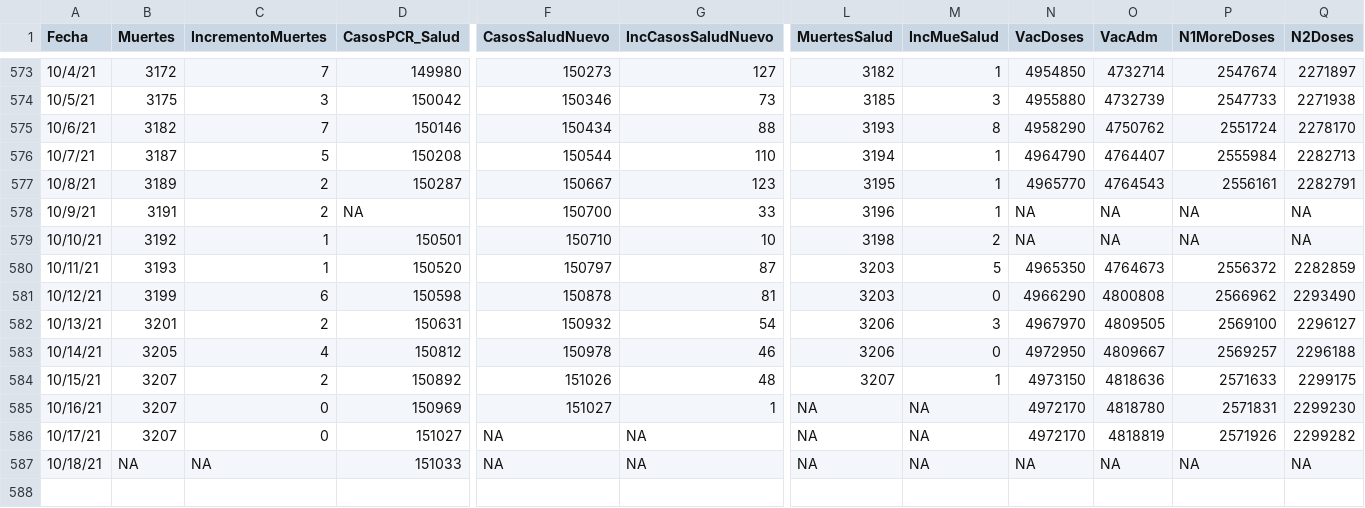
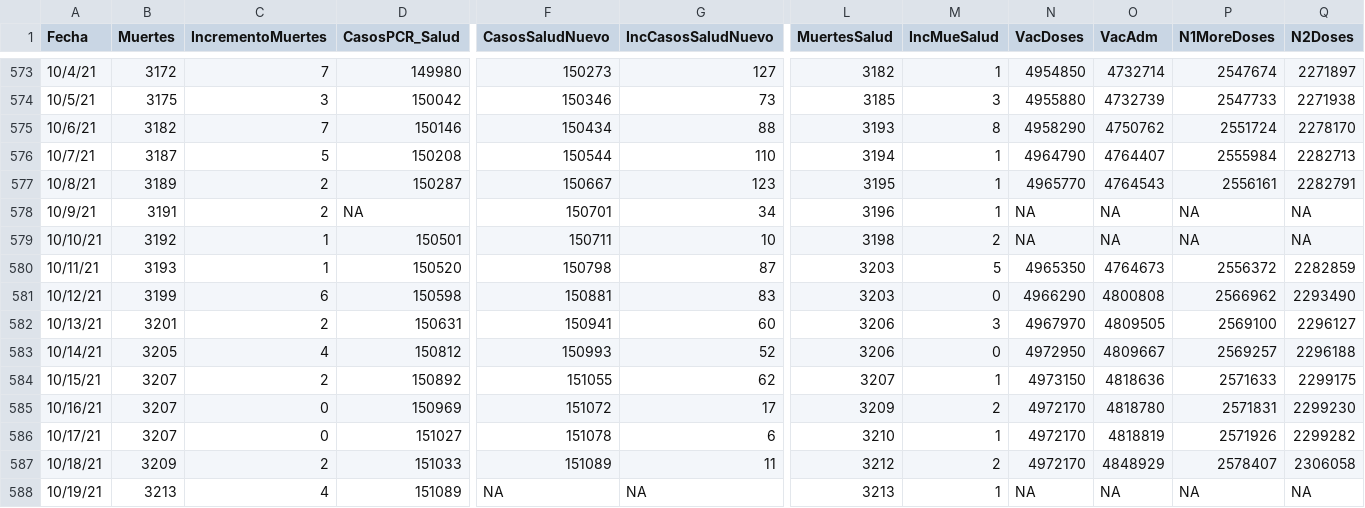
Before and after one commit to rafalab/pr-covid, a CSV file: dashboard/data/DatosMortalidad.csv, drawn as a sheet; only a part is shown, gaps mark what is left out; rows hold the shown columns only; the diff names each change by its address in the sheet, - before the commit and + after, or states it on an @@ line.

Commit message:
Actualizando datos de hospitalizaciones

```diff
--- a/dashboard/data/DatosMortalidad.csv
+++ b/dashboard/data/DatosMortalidad.csv
-F578 (CasosSaludNuevo): 150700
+F578 (CasosSaludNuevo): 150701
-G578 (IncCasosSaludNuevo): 33
+G578 (IncCasosSaludNuevo): 34
-F579 (CasosSaludNuevo): 150710
+F579 (CasosSaludNuevo): 150711
-F580 (CasosSaludNuevo): 150797
+F580 (CasosSaludNuevo): 150798
-F581 (CasosSaludNuevo): 150878
+F581 (CasosSaludNuevo): 150881
-G581 (IncCasosSaludNuevo): 81
+G581 (IncCasosSaludNuevo): 83
-F582 (CasosSaludNuevo): 150932
+F582 (CasosSaludNuevo): 150941
-G582 (IncCasosSaludNuevo): 54
+G582 (IncCasosSaludNuevo): 60
-F583 (CasosSaludNuevo): 150978
+F583 (CasosSaludNuevo): 150993
-G583 (IncCasosSaludNuevo): 46
+G583 (IncCasosSaludNuevo): 52
-F584 (CasosSaludNuevo): 151026
+F584 (CasosSaludNuevo): 151055
-G584 (IncCasosSaludNuevo): 48
+G584 (IncCasosSaludNuevo): 62
-F585 (CasosSaludNuevo): 151027
+F585 (CasosSaludNuevo): 151072
-G585 (IncCasosSaludNuevo): 1
+G585 (IncCasosSaludNuevo): 17
-L585 (MuertesSalud): NA
+L585 (MuertesSalud): 3209
-M585 (IncMueSalud): NA
+M585 (IncMueSalud): 2
-F586 (CasosSaludNuevo): NA
+F586 (CasosSaludNuevo): 151078
-G586 (IncCasosSaludNuevo): NA
+G586 (IncCasosSaludNuevo): 6
-L586 (MuertesSalud): NA
+L586 (MuertesSalud): 3210
-M586 (IncMueSalud): NA
+M586 (IncMueSalud): 1
-B587 (Muertes): NA
+B587 (Muertes): 3209
-C587 (IncrementoMuertes): NA
+C587 (IncrementoMuertes): 2
-F587 (CasosSaludNuevo): NA
+F587 (CasosSaludNuevo): 151089
-G587 (IncCasosSaludNuevo): NA
+G587 (IncCasosSaludNuevo): 11
-L587 (MuertesSalud): NA
+L587 (MuertesSalud): 3212
-M587 (IncMueSalud): NA
+M587 (IncMueSalud): 2
-N587 (VacDoses): NA
+N587 (VacDoses): 4972170
-O587 (VacAdm): NA
+O587 (VacAdm): 4848929
-P587 (N1MoreDoses): NA
+P587 (N1MoreDoses): 2578407
-Q587 (N2Doses): NA
+Q587 (N2Doses): 2306058
+row 588: 10/19/21 | 3213 | 4 | 151089 | NA | NA | 3213 | 1 | NA | NA | NA | NA
```
